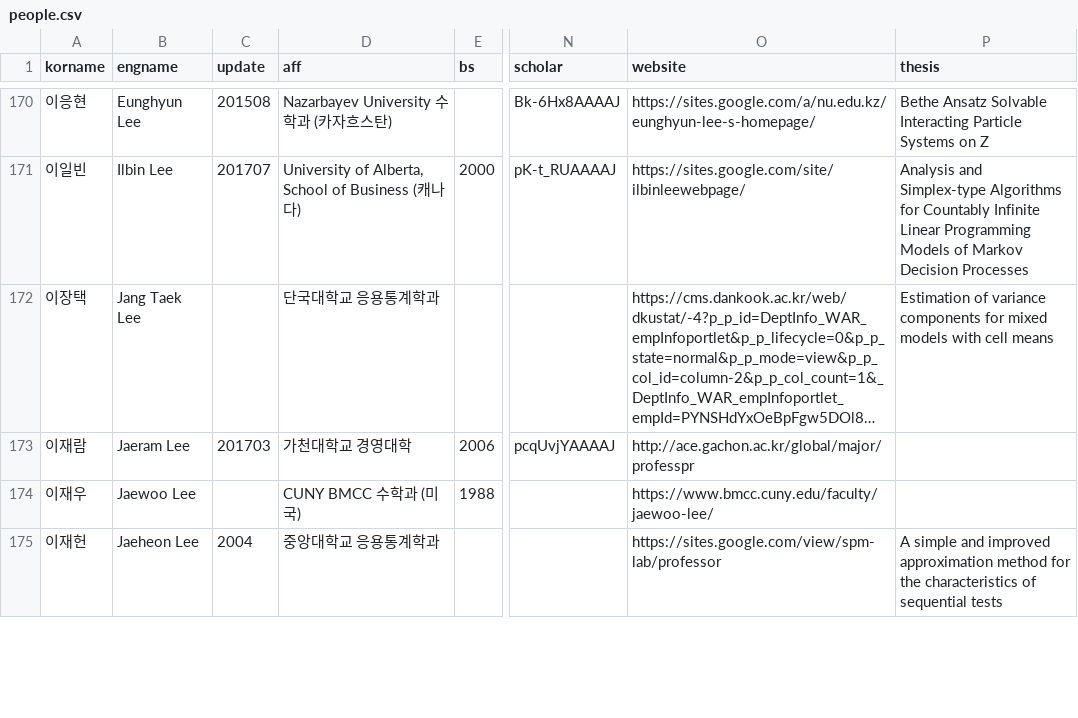
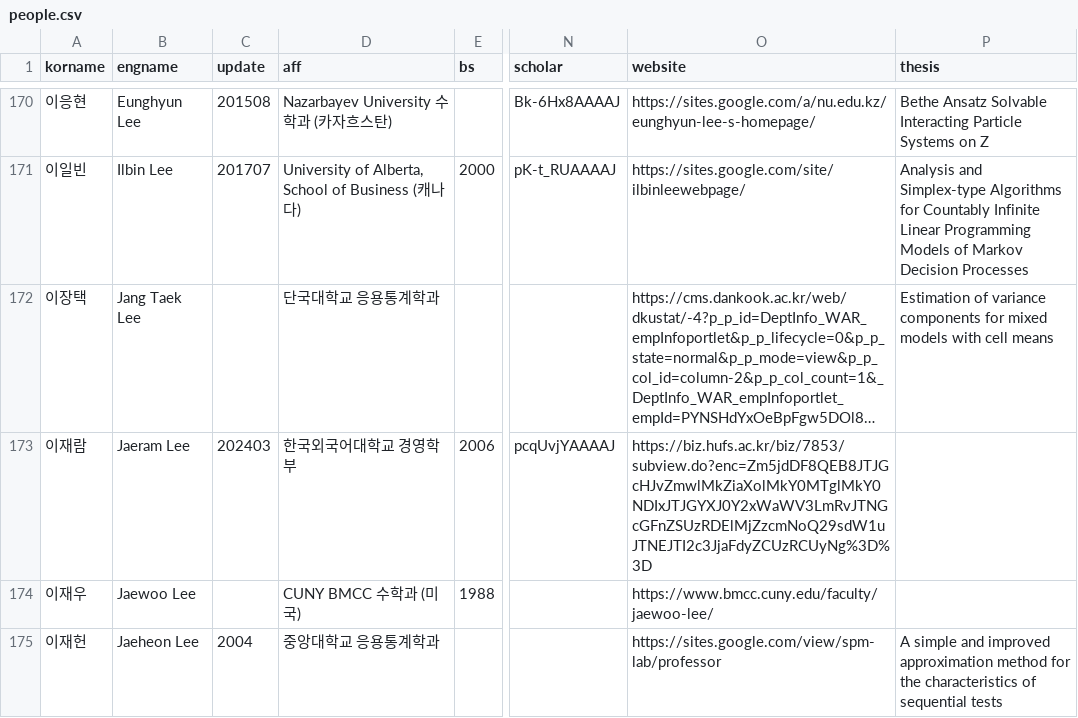
Before and after one commit to mathsci-kaist/mathsci-kaist.github.io, a CSV file: _data/people.csv, drawn as a sheet; only a part is shown, gaps mark what is left out; long unchanged cells end in …; the diff names each change by its address in the sheet, - before the commit and + after, or states it on an @@ line.

Commit message:
Updated 1 person

```diff
--- a/_data/people.csv
+++ b/_data/people.csv
-C173 (update): 201703
+C173 (update): 202403
-D173 (aff): 가천대학교 경영대학
+D173 (aff): 한국외국어대학교 경영학부
-O173 (website): http://ace.gachon.ac.kr/global/major/professpr
+O173 (website): https://biz.hufs.ac.kr/biz/7853/subview.do?enc=Zm5jdDF8QEB8JTJGcHJvZmwlMkZiaXolMkY0MTglMkY0NDIxJTJGYXJ0Y2xWaWV3LmRvJTNGcGFnZSUzRDElMjZzcmNoQ29sdW1uJTNEJTI2c3JjaFdyZCUzRCUyNg%3D%3D
```
